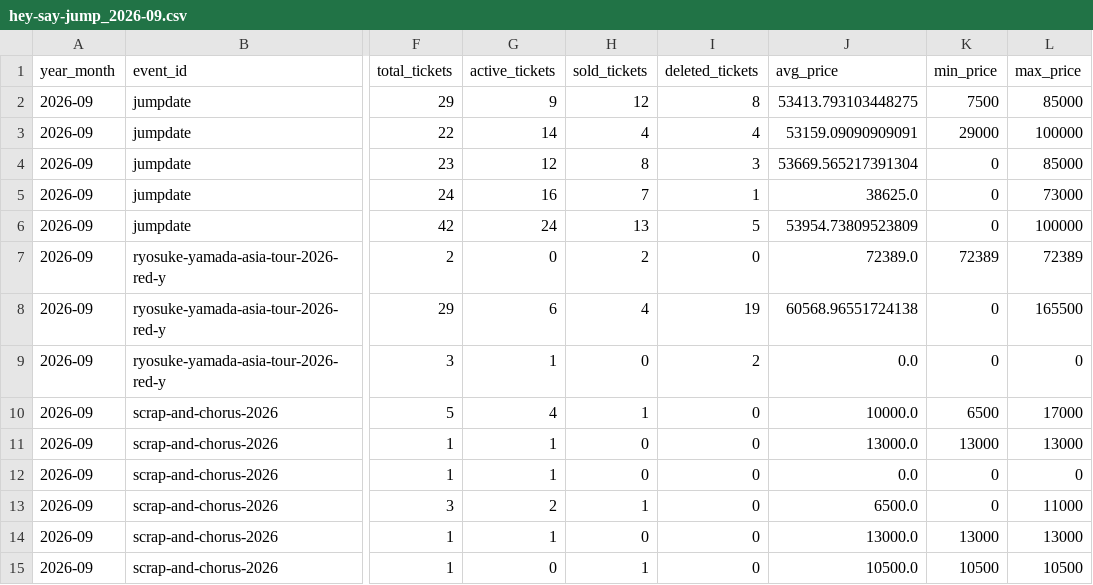
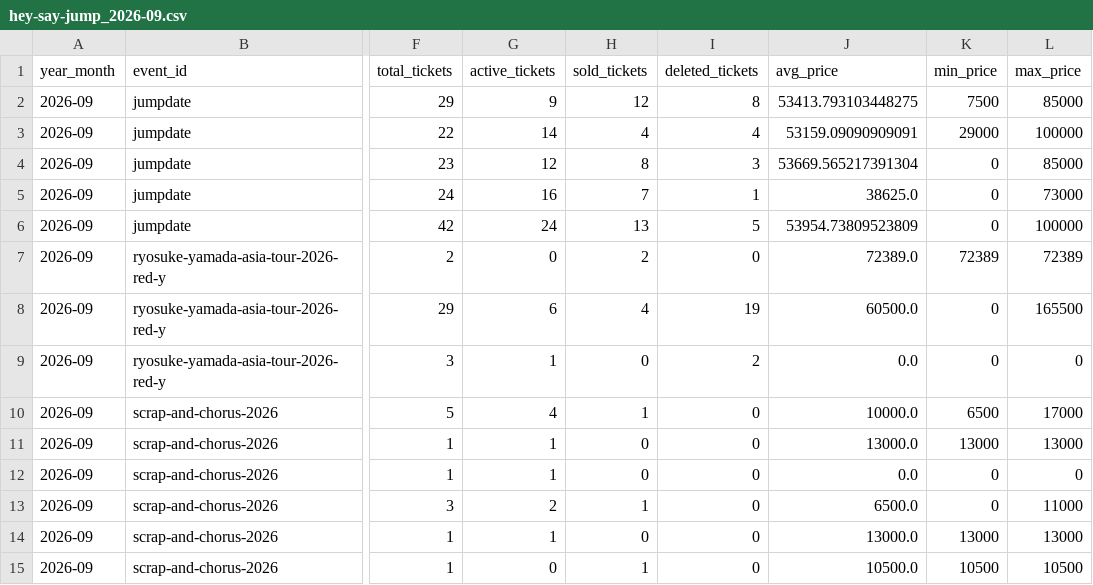
Before and after one commit to hiro8-0215/tiketen_scraper, a CSV file: data/market_snapshot/hey-say-jump_2026-09.csv, drawn as a sheet; only a part is shown, gaps mark what is left out; the diff names each change by its address in the sheet, - before the commit and + after, or states it on an @@ line.

```diff
--- a/data/market_snapshot/hey-say-jump_2026-09.csv
+++ b/data/market_snapshot/hey-say-jump_2026-09.csv
-J8 (avg_price): 60568.96551724138
+J8 (avg_price): 60500.0
```
Also changed, not shown: data/hey-say-jump_master.csv, data/west-dot_master.csv, 2 other files.
